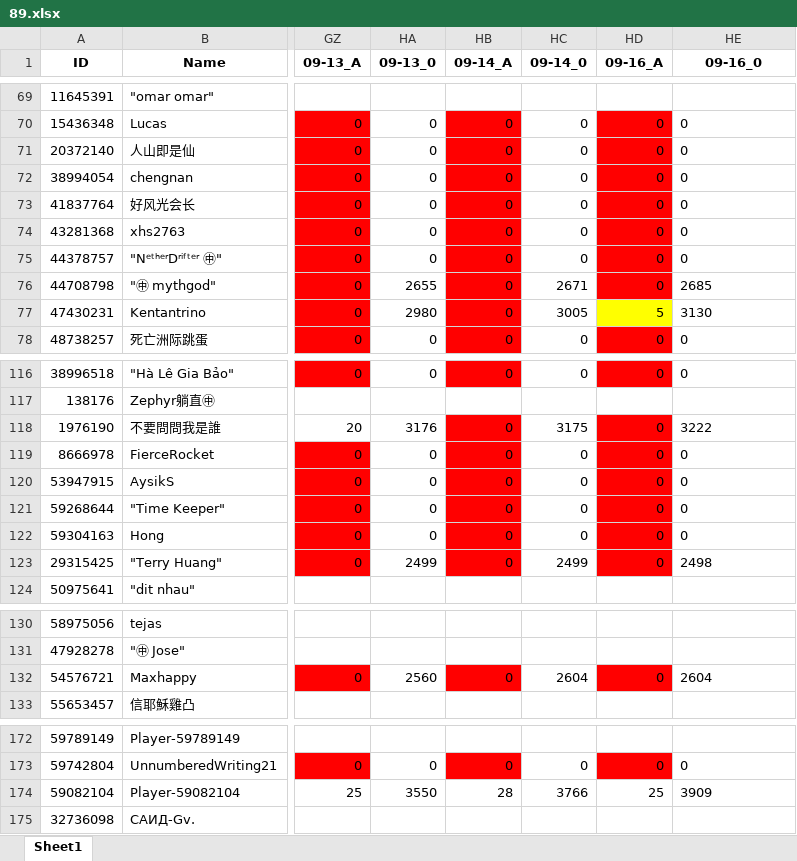
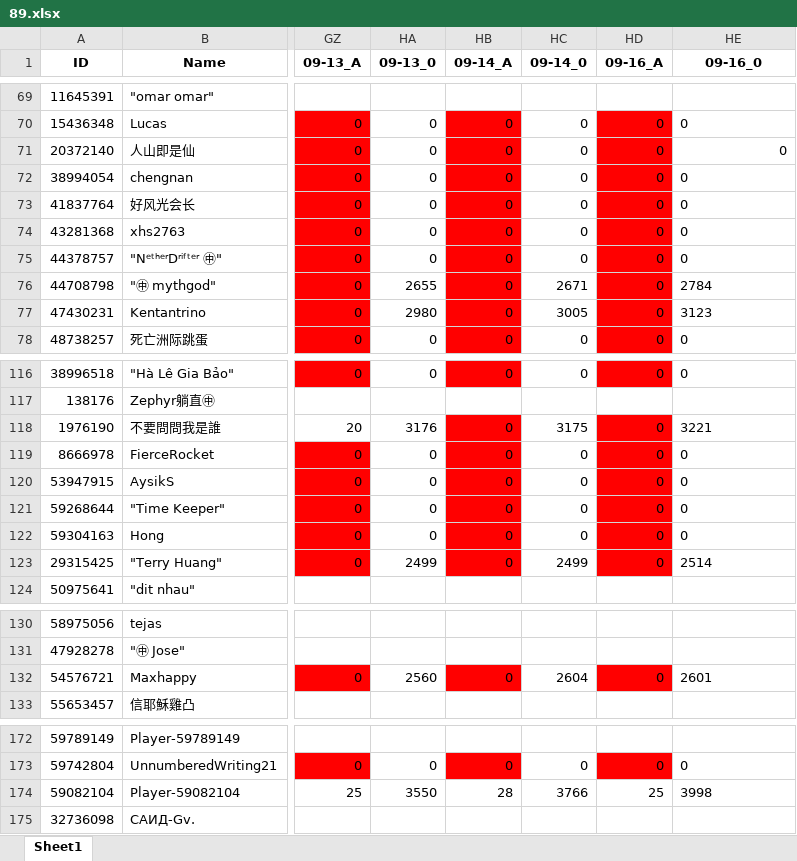
Before and after one commit to CTWYouYu/ZGX_Public, an Excel workbook: Season_Attack/89.xlsx, sheet Sheet1, drawn as a sheet; only a part is shown, gaps mark what is left out; values as stored, in another font and other column widths than the file's, no borders; the diff covers the shown part only; the diff names each change by its address in the sheet, - before the commit and + after, or states it on an @@ line.

```diff
--- a/Season_Attack/89.xlsx (sheet Sheet1)
+++ b/Season_Attack/89.xlsx (sheet Sheet1)
-HE71 alignment: left
+HE71 alignment: right
-HE76 (09-16_0): 2685
+HE76 (09-16_0): 2784
-HD77 (09-16_A): 5
+HD77 (09-16_A): 0
-HD77 fill: #FFFF00
+HD77 fill: #FF0000
-HE77 (09-16_0): 3130
+HE77 (09-16_0): 3123
-HE118 (09-16_0): 3222
+HE118 (09-16_0): 3221
-HE123 (09-16_0): 2498
+HE123 (09-16_0): 2514
-HE132 (09-16_0): 2604
+HE132 (09-16_0): 2601
-HE174 (09-16_0): 3909
+HE174 (09-16_0): 3998
```
Also changed, not shown: 40 edited cells and cell formats elsewhere in this sheet, Season_Trophies/81.xlsx, Season_Trophies/82.xlsx, 7 other files.
